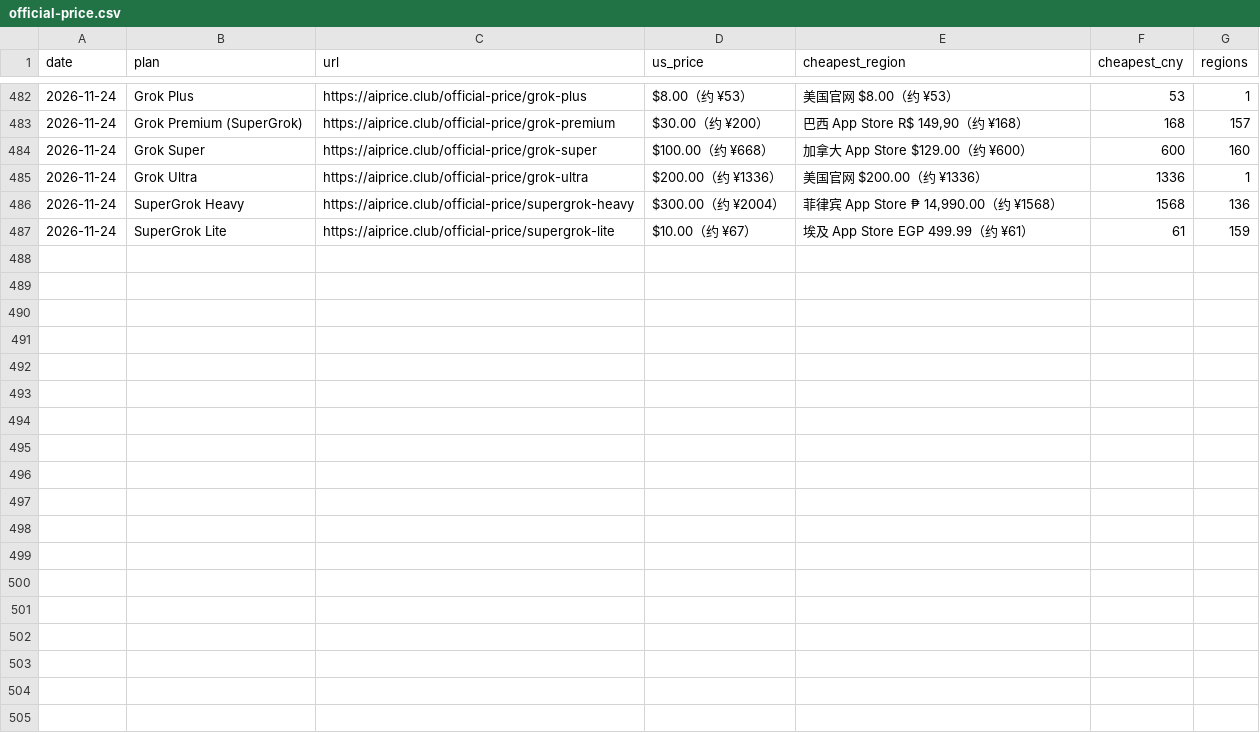
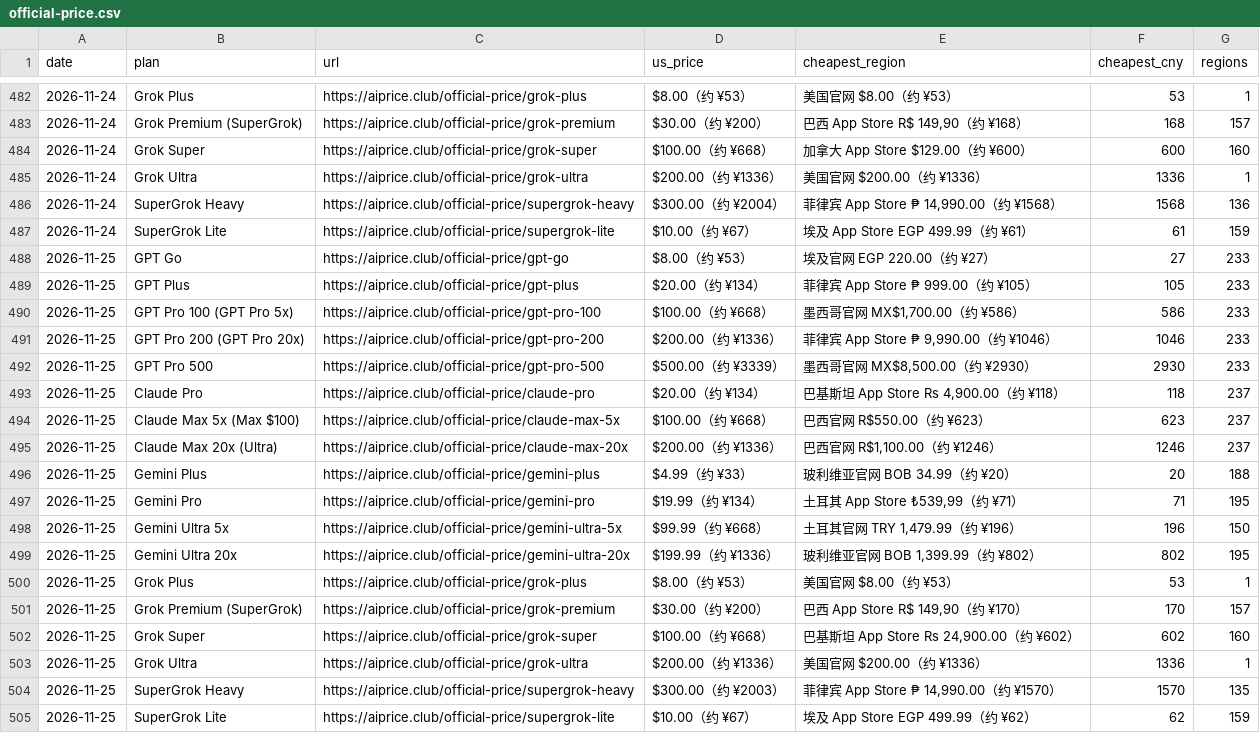
Before and after one commit to AIprice-club/aiprice, a CSV file: data/history/official-price.csv, drawn as a sheet; only a part is shown, gaps mark what is left out.

```diff
--- a/data/history/official-price.csv
+++ b/data/history/official-price.csv
@@ -487 +487,19 @@ date,plan,url,us_price,cheapest_region,cheapest_cny,regions
 2026-11-24,SuperGrok Lite,https://aiprice.club/official-price/supergrok-lite,$10.00（约 ¥67）,埃及 App Store EGP 499.99（约 ¥61）,61,159
+2026-11-25,GPT Go,https://aiprice.club/official-price/gpt-go,$8.00（约 ¥53）,埃及官网 EGP 220.00（约 ¥27）,27,233
+2026-11-25,GPT Plus,https://aiprice.club/official-price/gpt-plus,$20.00（约 ¥134）,菲律宾 App Store ₱ 999.00（约 ¥105）,105,233
+2026-11-25,GPT Pro 100 (GPT Pro 5x),https://aiprice.club/official-price/gpt-pro-100,$100.00（约 ¥668）,"墨西哥官网 MX$1,700.00（约 ¥586）",586,233
+2026-11-25,GPT Pro 200 (GPT Pro 20x),https://aiprice.club/official-price/gpt-pro-200,$200.00（约 ¥1336）,"菲律宾 App Store ₱ 9,990.00（约 ¥1046）",1046,233
+2026-11-25,GPT Pro 500,https://aiprice.club/official-price/gpt-pro-500,$500.00（约 ¥3339）,"墨西哥官网 MX$8,500.00（约 ¥2930）",2930,233
+2026-11-25,Claude Pro,https://aiprice.club/official-price/claude-pro,$20.00（约 ¥134）,"巴基斯坦 App Store Rs 4,900.00（约 ¥118）",118,237
+2026-11-25,Claude Max 5x (Max $100),https://aiprice.club/official-price/claude-max-5x,$100.00（约 ¥668）,巴西官网 R$550.00（约 ¥623）,623,237
+2026-11-25,Claude Max 20x (Ultra),https://aiprice.club/official-price/claude-max-20x,$200.00（约 ¥1336）,"巴西官网 R$1,100.00（约 ¥1246）",1246,237
+2026-11-25,Gemini Plus,https://aiprice.club/official-price/gemini-plus,$4.99（约 ¥33）,玻利维亚官网 BOB 34.99（约 ¥20）,20,188
+2026-11-25,Gemini Pro,https://aiprice.club/official-price/gemini-pro,$19.99（约 ¥134）,"土耳其 App Store ₺539,99（约 ¥71）",71,195
+2026-11-25,Gemini Ultra 5x,https://aiprice.club/official-price/gemini-ultra-5x,$99.99（约 ¥668）,"土耳其官网 TRY 1,479.99（约 ¥196）",196,150
+2026-11-25,Gemini Ultra 20x,https://aiprice.club/official-price/gemini-ultra-20x,$199.99（约 ¥1336）,"玻利维亚官网 BOB 1,399.99（约 ¥802）",802,195
+2026-11-25,Grok Plus,https://aiprice.club/official-price/grok-plus,$8.00（约 ¥53）,美国官网 $8.00（约 ¥53）,53,1
+2026-11-25,Grok Premium (SuperGrok),https://aiprice.club/official-price/grok-premium,$30.00（约 ¥200）,"巴西 App Store R$ 149,90（约 ¥170）",170,157
+2026-11-25,Grok Super,https://aiprice.club/official-price/grok-super,$100.00（约 ¥668）,"巴基斯坦 App Store Rs 24,900.00（约 ¥602）",602,160
+2026-11-25,Grok Ultra,https://aiprice.club/official-price/grok-ultra,$200.00（约 ¥1336）,美国官网 $200.00（约 ¥1336）,1336,1
+2026-11-25,SuperGrok Heavy,https://aiprice.club/official-price/supergrok-heavy,$300.00（约 ¥2003）,"菲律宾 App Store ₱ 14,990.00（约 ¥1570）",1570,135
+2026-11-25,SuperGrok Lite,https://aiprice.club/official-price/supergrok-lite,$10.00（约 ¥67）,埃及 App Store EGP 499.99（约 ¥62）,62,159
```
Also changed, not shown: data/history/kawang-lowest.csv, data/kawang-lowest.csv, 2 other files.
